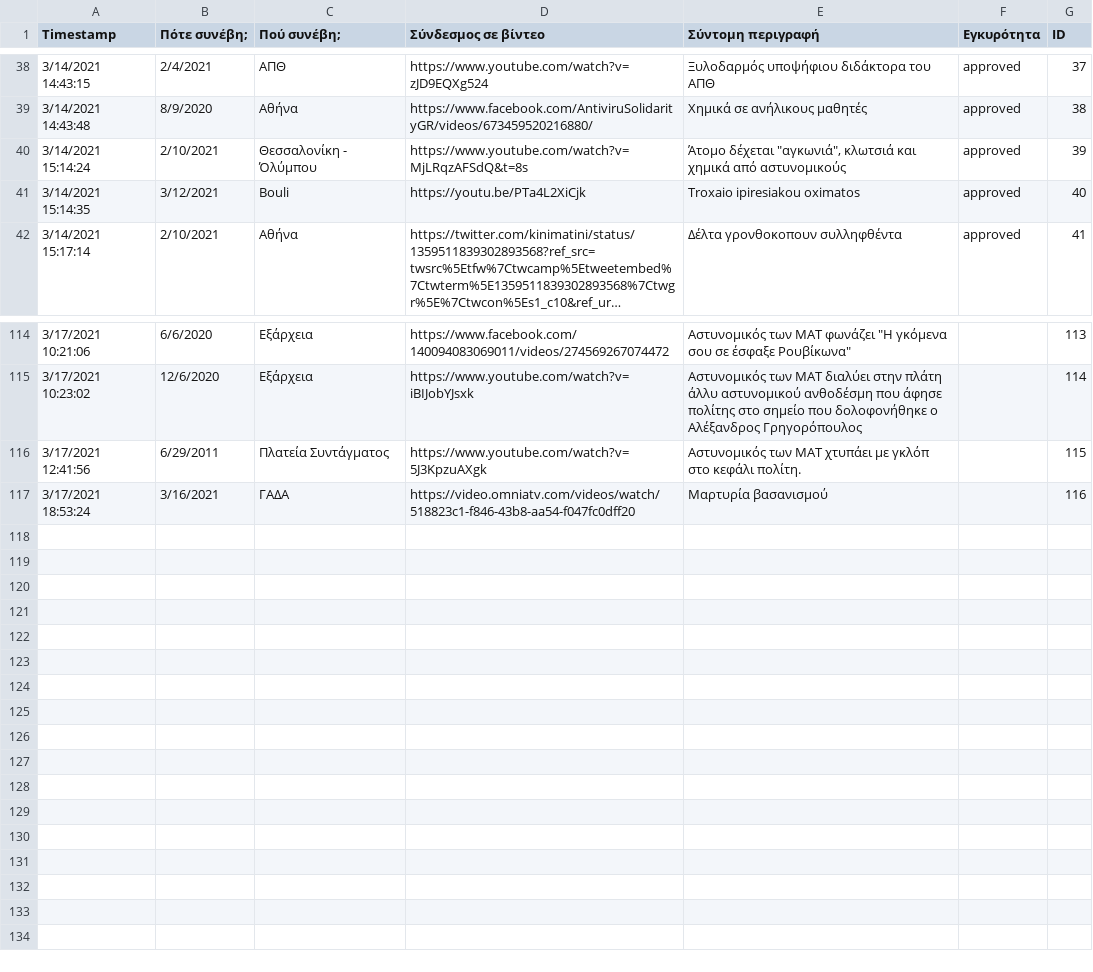
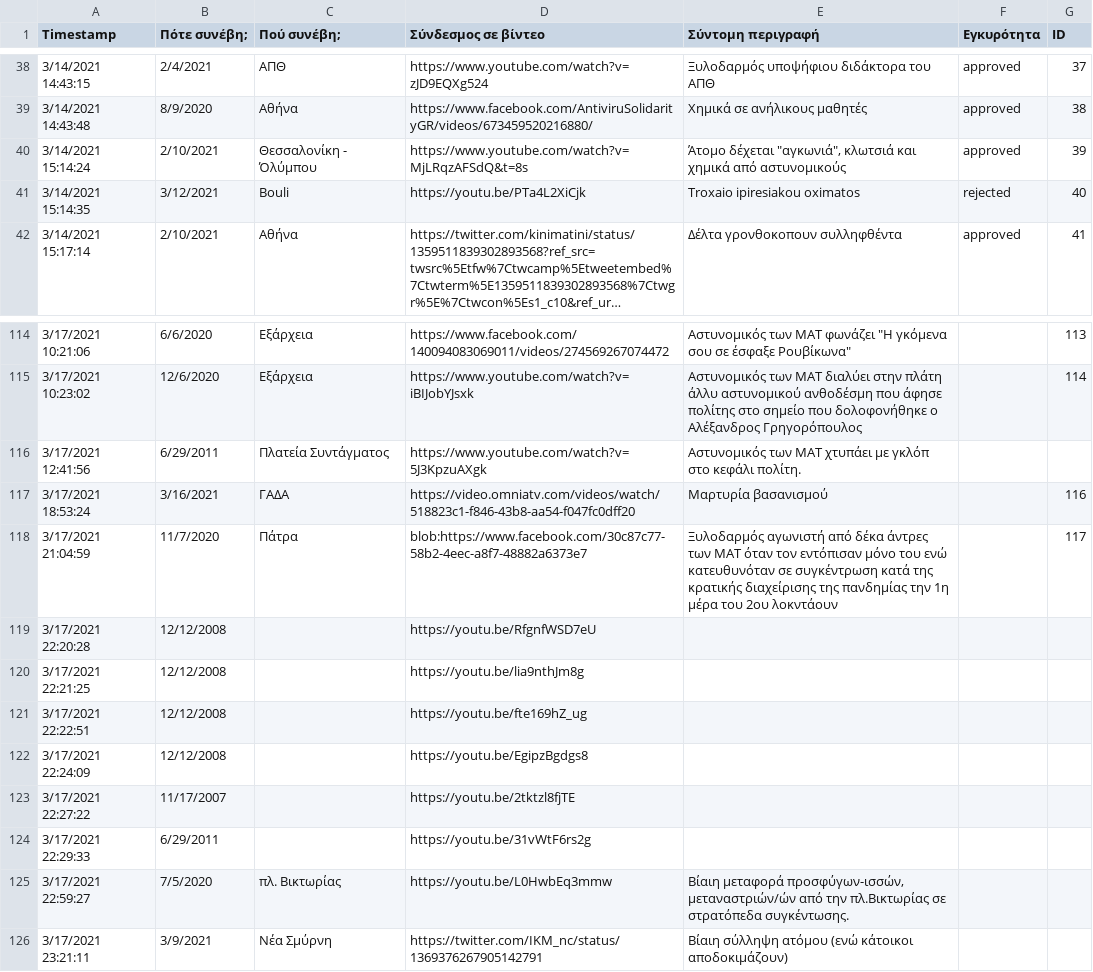
Before and after one commit to balourdos/MemonomenaPeristatika.gr, a CSV file: entries.csv, drawn as a sheet; only a part is shown, gaps mark what is left out; long unchanged cells end in …; the diff names each change by its address in the sheet, - before the commit and + after, or states it on an @@ line.

Commit message:
Update entries.csv

```diff
--- a/entries.csv
+++ b/entries.csv
-F41 (Εγκυρότητα): approved
+F41 (Εγκυρότητα): rejected
-G116 (ID): 115
+G116 (ID): (empty)
+row 118: 3/17/2021 21:04:59 | 11/7/2020 | Πάτρα | blob:https://www.facebook.com/30c87c77-58b2-4eec-a8f7-48882a6373e7 | Ξυλοδαρμός αγωνιστή από δέκα άντρες των ΜΑΤ όταν τον εντόπισαν μόνο του ενώ κατευθυνόταν σε συγκέντρωση κατά της κρατικής διαχείρισης της πανδημίας την 1η μέρα του 2ου λοκντάουν |  | 117
+row 119: 3/17/2021 22:20:28 | 12/12/2008 |  | https://youtu.be/RfgnfWSD7eU
+row 120: 3/17/2021 22:21:25 | 12/12/2008 |  | https://youtu.be/lia9nthJm8g
+row 121: 3/17/2021 22:22:51 | 12/12/2008 |  | https://youtu.be/fte169hZ_ug
+row 122: 3/17/2021 22:24:09 | 12/12/2008 |  | https://youtu.be/EgipzBgdgs8
+row 123: 3/17/2021 22:27:22 | 11/17/2007 |  | https://youtu.be/2tktzl8fjTE
+row 124: 3/17/2021 22:29:33 | 6/29/2011 |  | https://youtu.be/31vWtF6rs2g
+row 125: 3/17/2021 22:59:27 | 7/5/2020 | πλ. Βικτωρίας | https://youtu.be/L0HwbEq3mmw | Βίαιη μεταφορά προσφύγων-ισσών, μεταναστριών/ών από την πλ.Βικτωρίας σε στρατόπεδα συγκέντωσης.
+row 126: 3/17/2021 23:21:11 | 3/9/2021 | Νέα Σμύρνη | https://twitter.com/IKM_nc/status/1369376267905142791 | Βίαιη σύλληψη ατόμου (ενώ κάτοικοι αποδοκιμάζουν)
```
